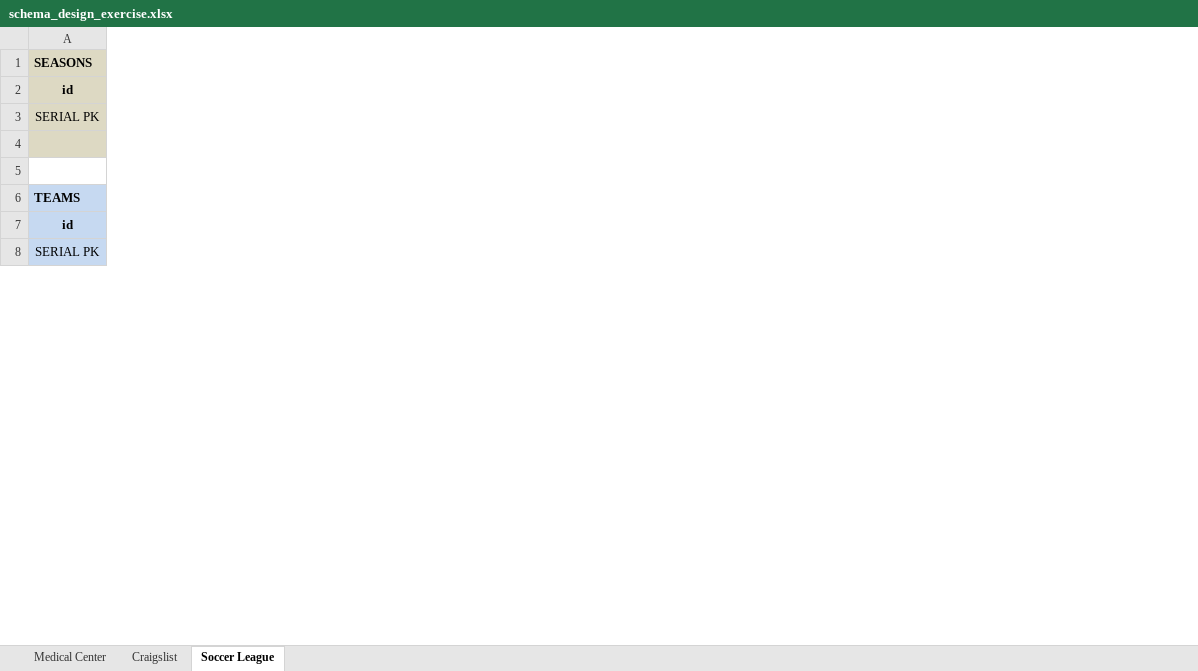
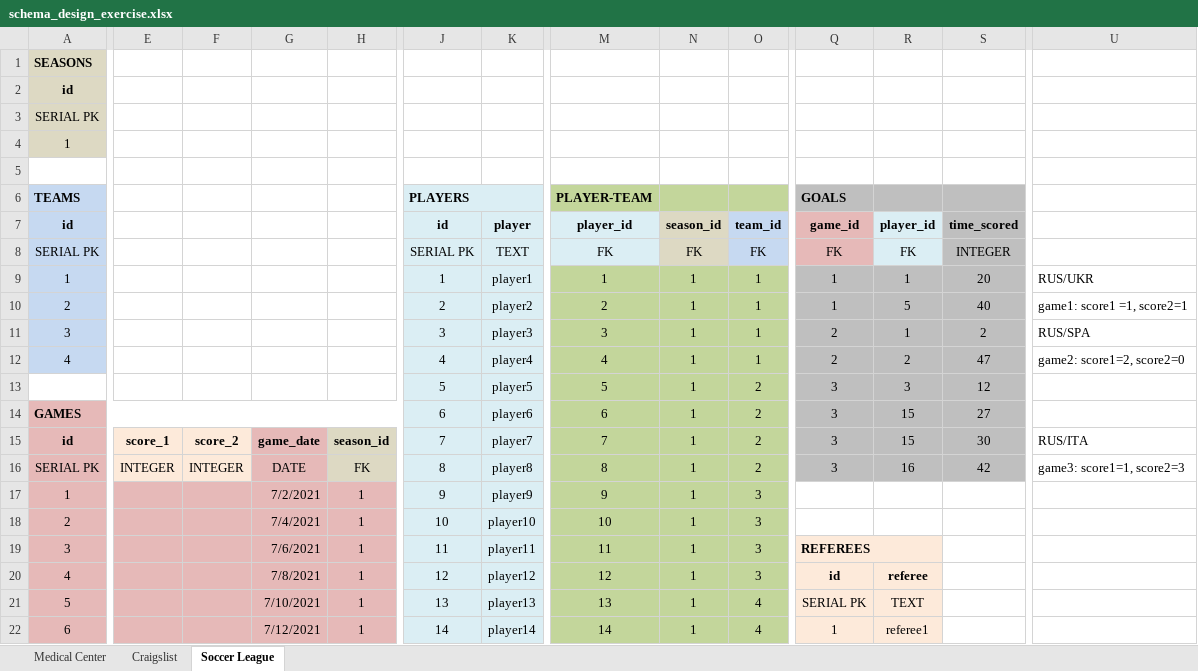
Before and after one commit to Tetyana-I/sql-data-modeling-exercise, an Excel workbook: schema_design_exercise.xlsx, sheet Soccer League, drawn as a sheet; only a part is shown, gaps mark what is left out; values as stored, in another font and other column widths than the file's, no borders; rows hold the shown columns only; the diff covers the shown part only; the diff names each change by its address in the sheet, - before the commit and + after, or states it on an @@ line.

Commit message:
updated soccer_schema and added soccer.sql

```diff
--- a/schema_design_exercise.xlsx (sheet Soccer League)
+++ b/schema_design_exercise.xlsx (sheet Soccer League)
+column E, empty
+column F, empty
+column G, empty
+column H, empty
+column J (id), row 6: PLAYERS; row 8: SERIAL PK
+column K (player), row 8: TEXT
+column M (player_id), row 6: PLAYER-TEAM; row 8: FK
+column N (season_id), row 8: FK
+column O (team_id), row 8: FK
+column Q (game_id), row 6: GOALS; row 8: FK
+column R (player_id), row 8: FK
+column S (time_scored), row 8: INTEGER
+column U, empty
-row 4: (empty)
+row 4: 1
+row 9: 1 |  |  |  |  | 1 | player1 | 1 | 1 | 1 | 1 | 1 | 20 | RUS/UKR
+row 10: 2 |  |  |  |  | 2 | player2 | 2 | 1 | 1 | 1 | 5 | 40 | game1: score1 =1, score2=1
+row 11: 3 |  |  |  |  | 3 | player3 | 3 | 1 | 1 | 2 | 1 | 2 | RUS/SPA
+row 12: 4 |  |  |  |  | 4 | player4 | 4 | 1 | 1 | 2 | 2 | 47 | game2: score1=2, score2=0
+row 13:  |  |  |  |  | 5 | player5 | 5 | 1 | 2 | 3 | 3 | 12
+row 14: GAMES |  |  |  |  | 6 | player6 | 6 | 1 | 2 | 3 | 15 | 27
+row 15: id | score_1 | score_2 | game_date | season_id | 7 | player7 | 7 | 1 | 2 | 3 | 15 | 30 | RUS/ITA
@@ row 14 moved to row 16: SERIAL PK @@
+row 17: 1 |  |  | 7/2/2021 | 1 | 9 | player9 | 9 | 1 | 3
+row 18: 2 |  |  | 7/4/2021 | 1 | 10 | player10 | 10 | 1 | 3
+row 19: 3 |  |  | 7/6/2021 | 1 | 11 | player11 | 11 | 1 | 3 | REFEREES
+row 20: 4 |  |  | 7/8/2021 | 1 | 12 | player12 | 12 | 1 | 3 | id | referee
+row 21: 5 |  |  | 7/10/2021 | 1 | 13 | player13 | 13 | 1 | 4 | SERIAL PK | TEXT
+row 22: 6 |  |  | 7/12/2021 | 1 | 14 | player14 | 14 | 1 | 4 | 1 | referee1
```
Also changed, not shown: 8 removed rows, 2 added columns, 5 removed columns, 20 edited cells and cell formats elsewhere in this sheet, 1 other file.
